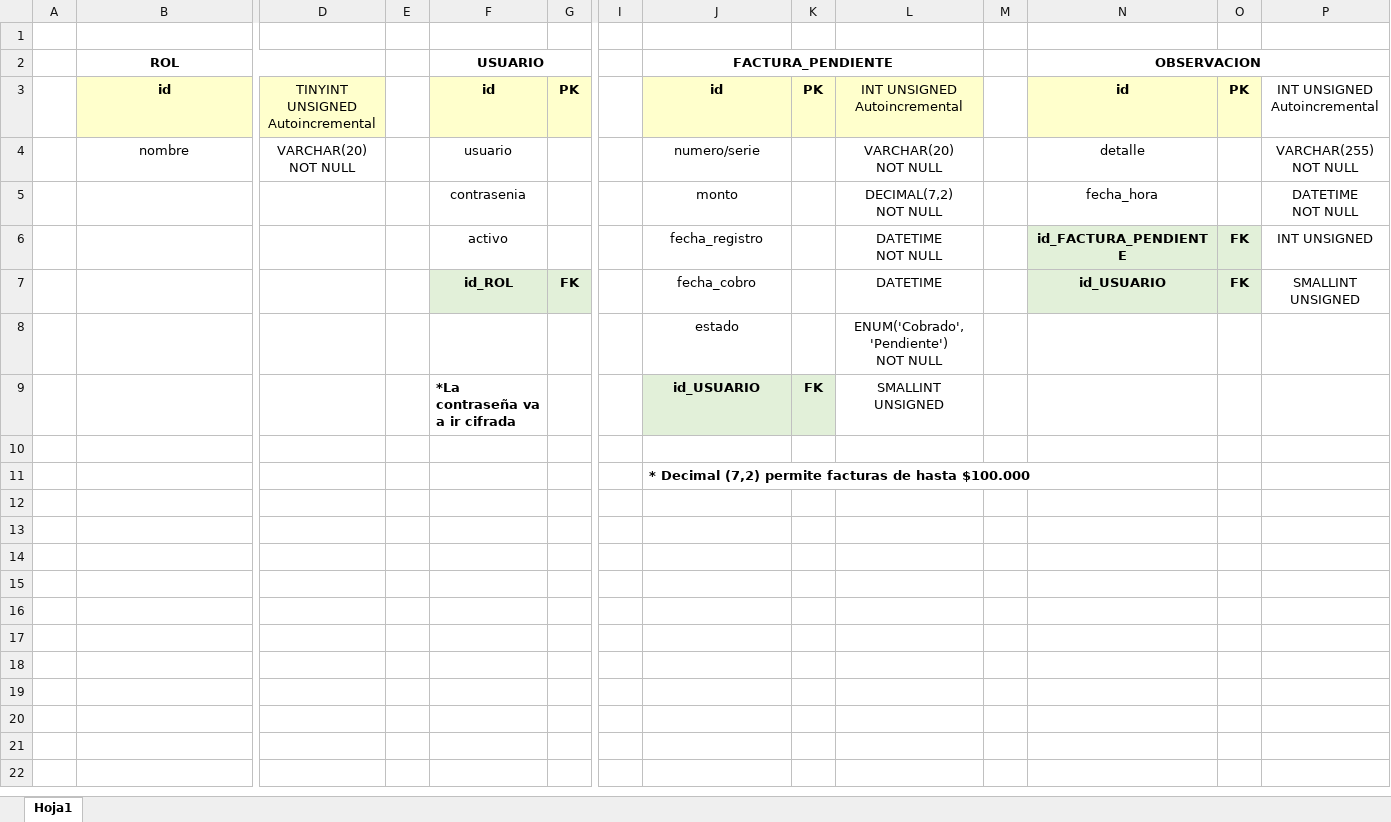
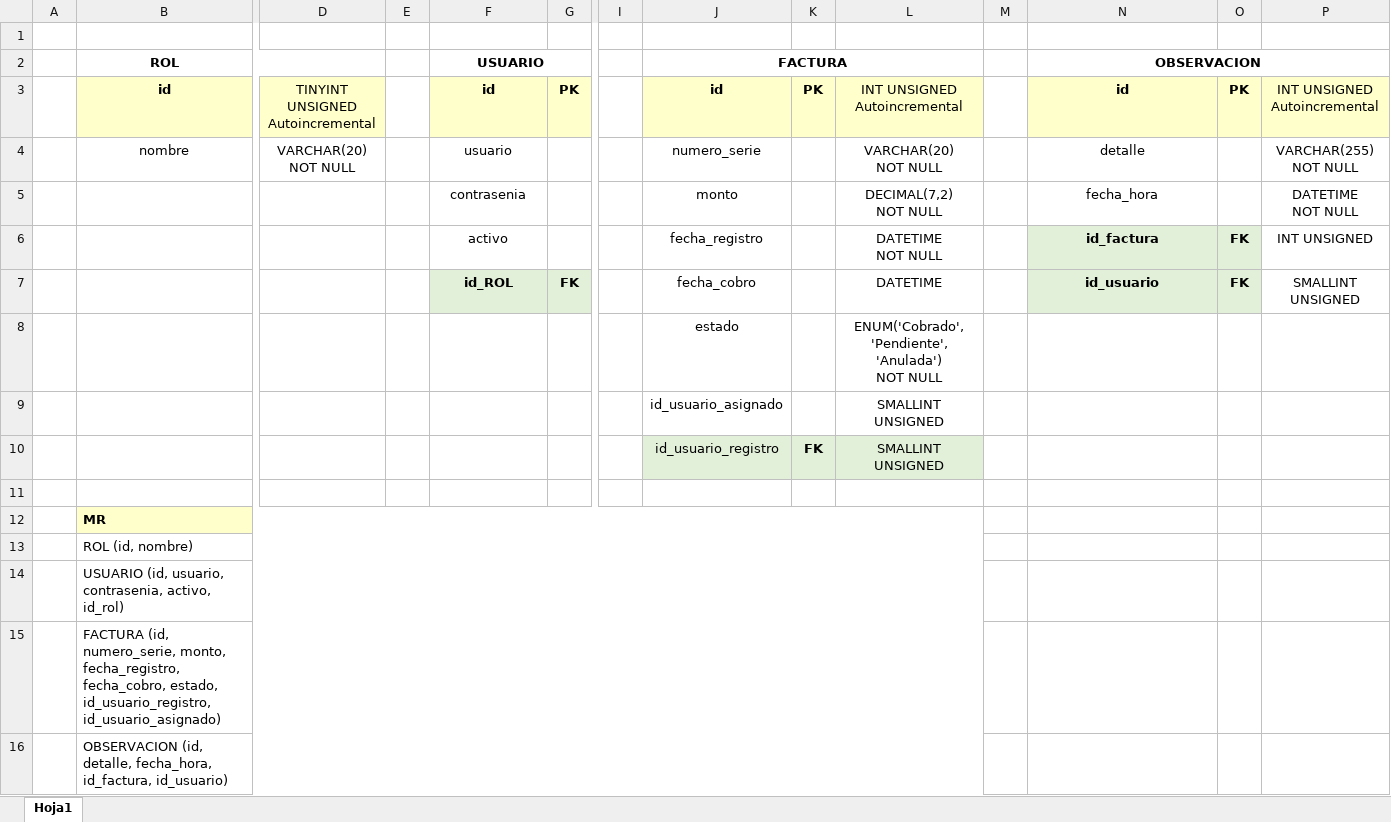
Before and after one commit to paolinialvaro20/Proyecto-Final, an Excel workbook: Tablas Proyecto.xlsx, sheet Hoja1, drawn as a sheet; only a part is shown, gaps mark what is left out; values as stored, in another font and other column widths than the file's, no borders; removed rows and columns are numbered as before the commit, all else as after; rows hold the shown columns only; ↵ is a line break in a cell; the diff names each change by its address in the sheet, - before the commit and + after, or states it on an @@ line.

Commit message:
Add files via upload
Actualización de nombres de atributos

```diff
--- a/Tablas Proyecto.xlsx (sheet Hoja1)
+++ b/Tablas Proyecto.xlsx (sheet Hoja1)
-J2: FACTURA_PENDIENTE
+J2: FACTURA
-P3 fill: none
+P3 fill: #FFFFCC
-J4: numero/serie
+J4: numero_serie
-N6: id_FACTURA_PENDIENTE
+N6: id_factura
-N7: id_USUARIO
+N7: id_usuario
-L8: ENUM('Cobrado', 'Pendiente') ↵ NOT NULL
+L8: ENUM('Cobrado', 'Pendiente', 'Anulada') ↵ NOT NULL
+row 9:  |  |  |  |  |  |  | id_usuario_asignado |  | SMALLINT UNSIGNED
-F10: *La contraseña va a ir cifrada
+F10: (empty)
-J10: id_USUARIO
+J10: id_usuario_registro
-J10 bold: on
+J10 bold: off
-L10 fill: none
+L10 fill: #E2F0D9
-row 11:  |  |  |  |  |  |  | * Decimal (7,2) permite facturas de hasta $100.000
+row 12:  | MR
+row 13:  | ROL (id, nombre)
+row 14:  | USUARIO (id, usuario, contrasenia, activo, id_rol)
+row 15:  | FACTURA (id, numero_serie, monto, fecha_registro, fecha_cobro, estado, id_usuario_registro, id_usuario_asignado)
+row 16:  | OBSERVACION (id, detalle, fecha_hora, id_factura, id_usuario)
```
